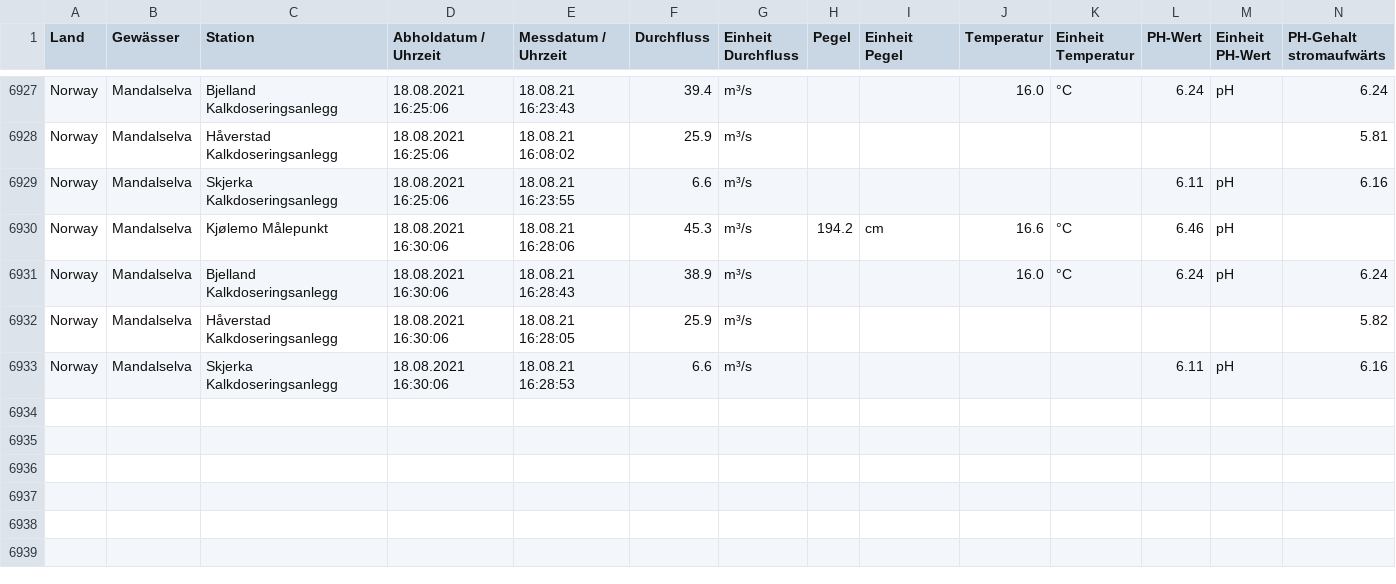
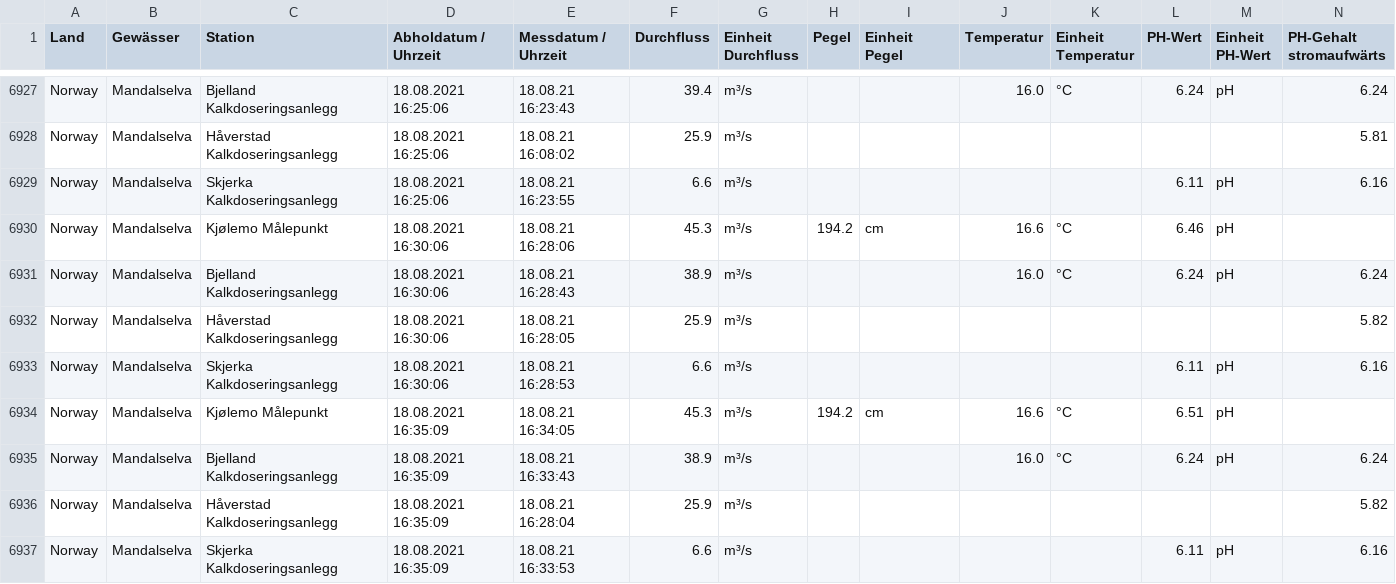
Before and after one commit to achim007/MandalselvaData, a CSV file: MandalMesswerte.csv, drawn as a sheet; only a part is shown, gaps mark what is left out; rows hold the shown columns only; the diff names each change by its address in the sheet, - before the commit and + after, or states it on an @@ line.

Commit message:
update

```diff
--- a/MandalMesswerte.csv
+++ b/MandalMesswerte.csv
+row 6934: Norway | Mandalselva | Kjølemo Målepunkt | 18.08.2021 16:35:09 | 18.08.21 16:34:05 | 45.3 | m³/s | 194.2 | cm | 16.6 | °C | 6.51 | pH
+row 6935: Norway | Mandalselva | Bjelland Kalkdoseringsanlegg | 18.08.2021 16:35:09 | 18.08.21 16:33:43 | 38.9 | m³/s |  |  | 16.0 | °C | 6.24 | pH | 6.24
+row 6936: Norway | Mandalselva | Håverstad Kalkdoseringsanlegg | 18.08.2021 16:35:09 | 18.08.21 16:28:04 | 25.9 | m³/s |  |  |  |  |  |  | 5.82
+row 6937: Norway | Mandalselva | Skjerka Kalkdoseringsanlegg | 18.08.2021 16:35:09 | 18.08.21 16:33:53 | 6.6 | m³/s |  |  |  |  | 6.11 | pH | 6.16
```
